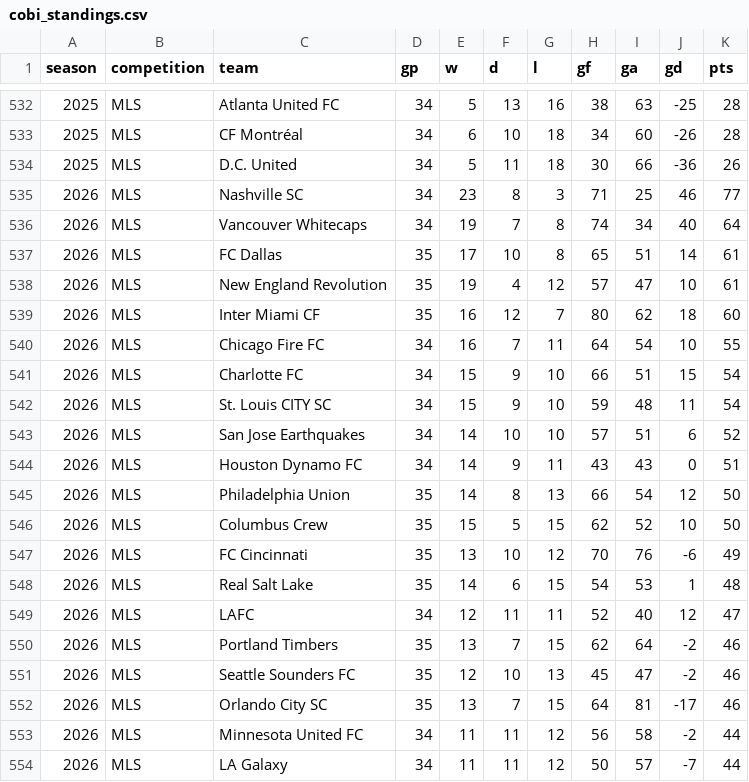
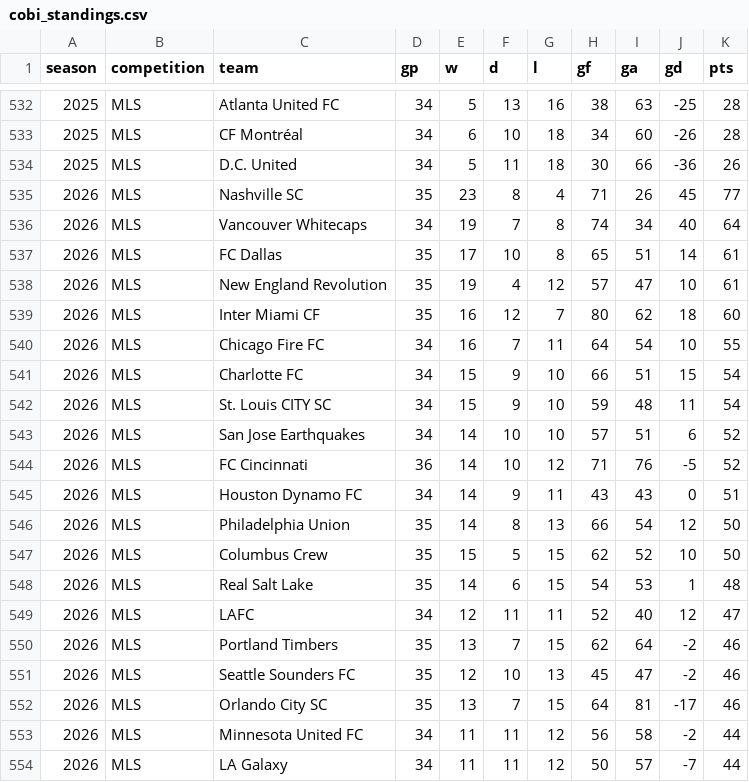
Before and after one commit to fakeronjan/cobi, a CSV file: cobi_standings.csv, drawn as a sheet; only a part is shown, gaps mark what is left out.

```diff
--- a/cobi_standings.csv
+++ b/cobi_standings.csv
@@ -534,3 +534,3 @@ season,competition,team,gp,w,d,l,gf,ga,gd,pts
 2025,MLS,D.C. United,34,5,11,18,30,66,-36,26
-2026,MLS,Nashville SC,34,23,8,3,71,25,46,77
+2026,MLS,Nashville SC,35,23,8,4,71,26,45,77
 2026,MLS,Vancouver Whitecaps,34,19,7,8,74,34,40,64
@@ -543,2 +543,3 @@ season,competition,team,gp,w,d,l,gf,ga,gd,pts
 2026,MLS,San Jose Earthquakes,34,14,10,10,57,51,6,52
+2026,MLS,FC Cincinnati,36,14,10,12,71,76,-5,52
 2026,MLS,Houston Dynamo FC,34,14,9,11,43,43,0,51
@@ -546,3 +547,2 @@ season,competition,team,gp,w,d,l,gf,ga,gd,pts
 2026,MLS,Columbus Crew,35,15,5,15,62,52,10,50
-2026,MLS,FC Cincinnati,35,13,10,12,70,76,-6,49
 2026,MLS,Real Salt Lake,35,14,6,15,54,53,1,48
```
Also changed, not shown: mls_schedule.csv, 12 other files.
